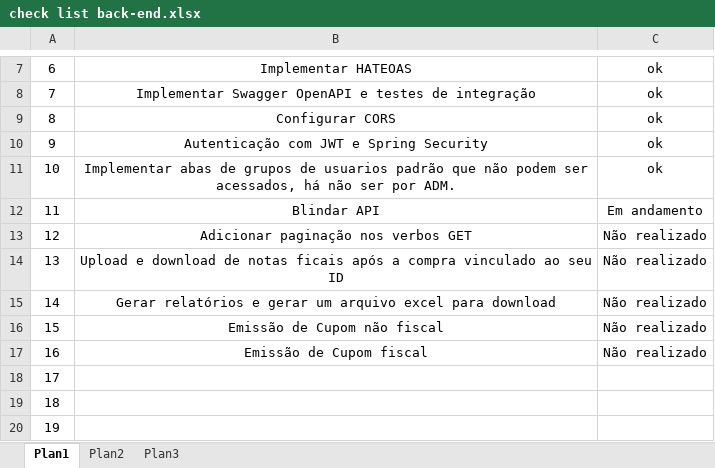
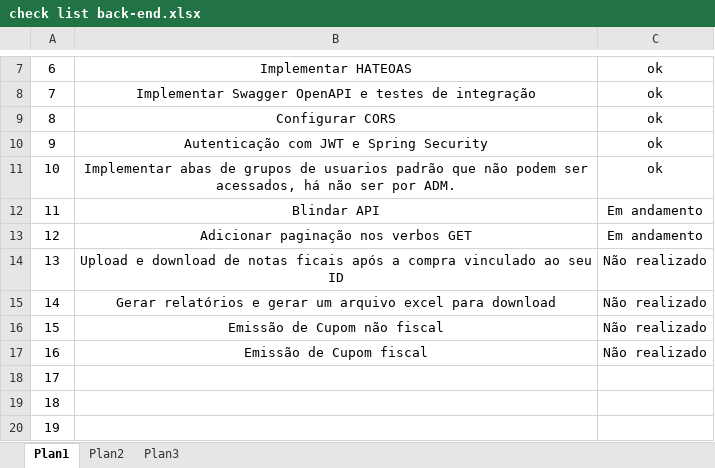
Before and after one commit to maxueljunior/rest-pdv-padaria, an Excel workbook: check list back-end.xlsx, sheet Plan1, drawn as a sheet; only a part is shown, gaps mark what is left out; values as stored, in another font and other column widths than the file's, no borders; conditional formats not drawn; the diff names each change by its address in the sheet, - before the commit and + after, or states it on an @@ line.

```diff
--- a/check list back-end.xlsx (sheet Plan1)
+++ b/check list back-end.xlsx (sheet Plan1)
-C13: Não realizado
+C13: Em andamento
```
Also changed, not shown: 3 other files.
